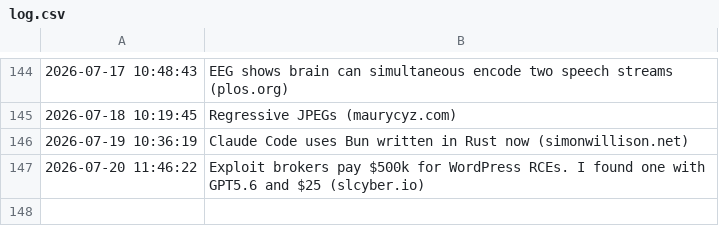
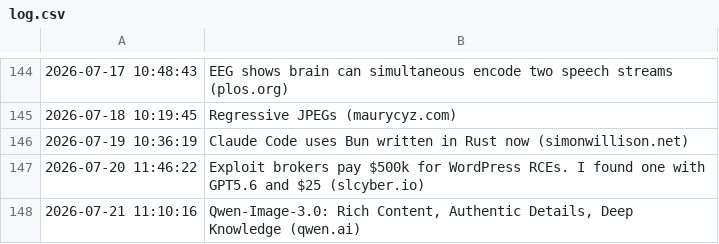
Before and after one commit to Trish0606/daily-web-scraper, a CSV file: log.csv, drawn as a sheet; only a part is shown, gaps mark what is left out.

```diff
--- a/log.csv
+++ b/log.csv
@@ -147 +147,2 @@
 2026-07-20 11:46:22,Exploit brokers pay $500k for WordPress RCEs. I found one with GPT5.6 and $25 (slcyber.io)
+2026-07-21 11:10:16,"Qwen-Image-3.0: Rich Content, Authentic Details, Deep Knowledge (qwen.ai)"
```
